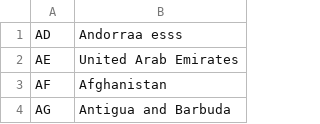
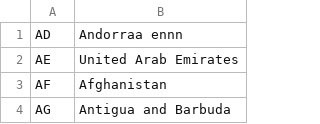
Before and after one commit to ChristianStanke/ShellCSV, a CSV file: Countries_en.csv (was Countries_es.csv), drawn as a sheet; only a part is shown.

Commit message:
Update and rename Countries_es.csv to Countries_en.csv

```diff
--- a/Countries_es.csv
+++ b/Countries_en.csv
@@ -1,2 +1,2 @@
-AD,Andorraa esss
+AD,Andorraa ennn
 AE,"United Arab Emirates"
```
